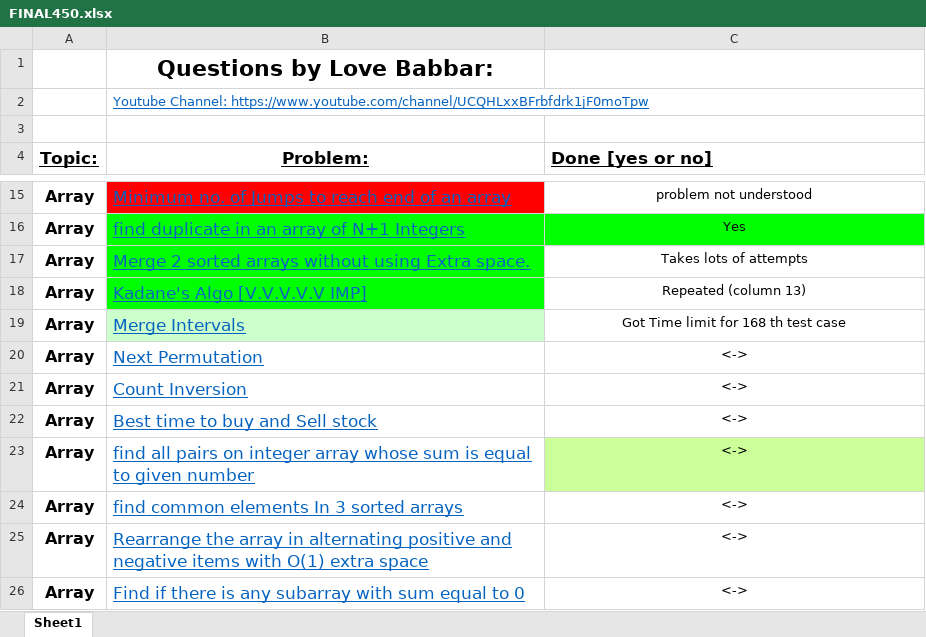
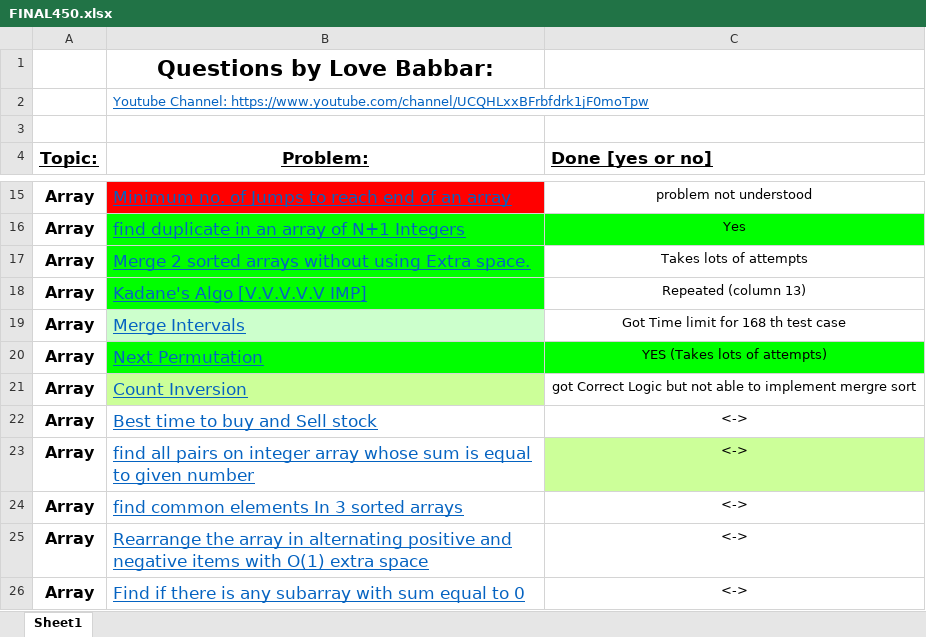
Before and after one commit to Sumit9623/My_CP, an Excel workbook: Love_Babbar_DSA_Sheet/FINAL450.xlsx, sheet Sheet1, drawn as a sheet; only a part is shown, gaps mark what is left out; values as stored, in another font and other column widths than the file's, no borders; the diff names each change by its address in the sheet, - before the commit and + after, or states it on an @@ line.

```diff
--- a/Love_Babbar_DSA_Sheet/FINAL450.xlsx (sheet Sheet1)
+++ b/Love_Babbar_DSA_Sheet/FINAL450.xlsx (sheet Sheet1)
-B20:C20 fill: none
+B20:C20 fill: #00FF00
-C20 (Done [yes or no]): <->
+C20 (Done [yes or no]): YES (Takes lots of attempts)
-B21 fill: none
+B21 fill: #CCFF99
-C21 (Done [yes or no]): <->
+C21 (Done [yes or no]): got Correct Logic but not able to implement mergre sort
```
Also changed, not shown: 19 other files.
